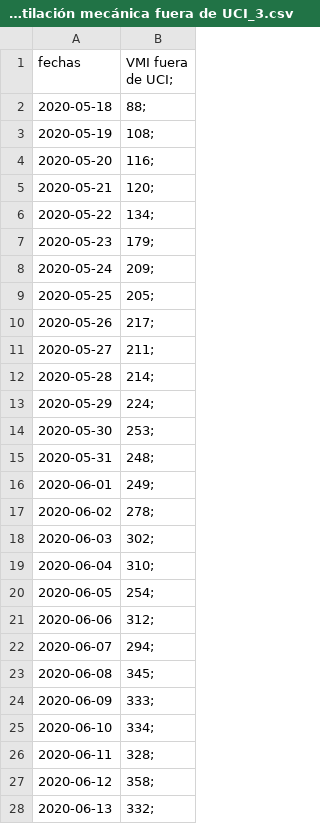
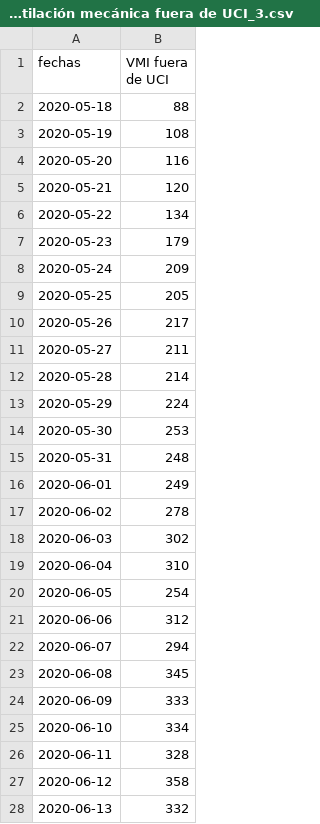
Before and after one commit to datagovuc/ICOVID, a CSV file: dimension4/vmnouci/nacional/Pacientes en ventilación mecánica fuera de UCI_3.csv, drawn as a sheet; only a part is shown; the diff covers the shown part only.

Commit message:
Update Pacientes en ventilación mecánica fuera de UCI_3.csv

```diff
--- a/dimension4/vmnouci/nacional/Pacientes en ventilación mecánica fuera de UCI_3.csv
+++ b/dimension4/vmnouci/nacional/Pacientes en ventilación mecánica fuera de UCI_3.csv
@@ -1,28 +1,28 @@
-fechas,VMI fuera de UCI;
-2020-05-18,88;
-2020-05-19,108;
-2020-05-20,116;
-2020-05-21,120;
-2020-05-22,134;
-2020-05-23,179;
-2020-05-24,209;
-2020-05-25,205;
-2020-05-26,217;
-2020-05-27,211;
-2020-05-28,214;
-2020-05-29,224;
-2020-05-30,253;
-2020-05-31,248;
-2020-06-01,249;
-2020-06-02,278;
-2020-06-03,302;
-2020-06-04,310;
-2020-06-05,254;
-2020-06-06,312;
-2020-06-07,294;
-2020-06-08,345;
-2020-06-09,333;
-2020-06-10,334;
-2020-06-11,328;
-2020-06-12,358;
-2020-06-13,332;
+fechas,VMI fuera de UCI
+2020-05-18,88
+2020-05-19,108
+2020-05-20,116
+2020-05-21,120
+2020-05-22,134
+2020-05-23,179
+2020-05-24,209
+2020-05-25,205
+2020-05-26,217
+2020-05-27,211
+2020-05-28,214
+2020-05-29,224
+2020-05-30,253
+2020-05-31,248
+2020-06-01,249
+2020-06-02,278
+2020-06-03,302
+2020-06-04,310
+2020-06-05,254
+2020-06-06,312
+2020-06-07,294
+2020-06-08,345
+2020-06-09,333
+2020-06-10,334
+2020-06-11,328
+2020-06-12,358
+2020-06-13,332
```
Also changed, not shown: 133 edited cells elsewhere in this file.
